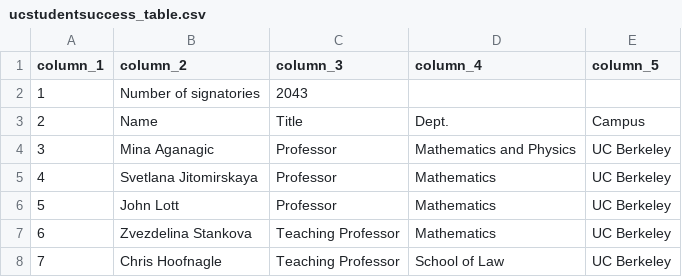
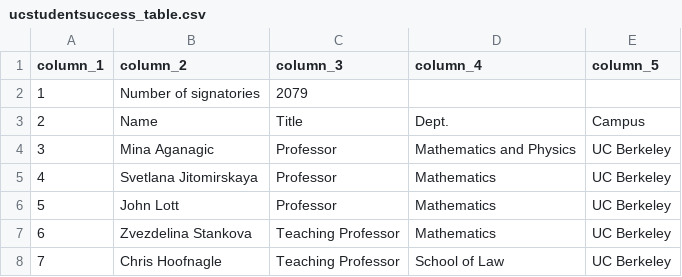
Before and after one commit to Hart-Hornor-Jones/signatory-analyzer, a CSV file: signatures/ucstudentsuccess_table.csv, drawn as a sheet; only a part is shown; the diff covers the shown part only.

```diff
--- a/signatures/ucstudentsuccess_table.csv
+++ b/signatures/ucstudentsuccess_table.csv
@@ -1,3 +1,3 @@
 column_1,column_2,column_3,column_4,column_5
-1,Number of signatories,2043,,
+1,Number of signatories,2079,,
 2,Name,Title,Dept.,Campus
```
Also changed, not shown: 36 added rows elsewhere in this file, signatures/socscihum_table.csv, 8 other files.
